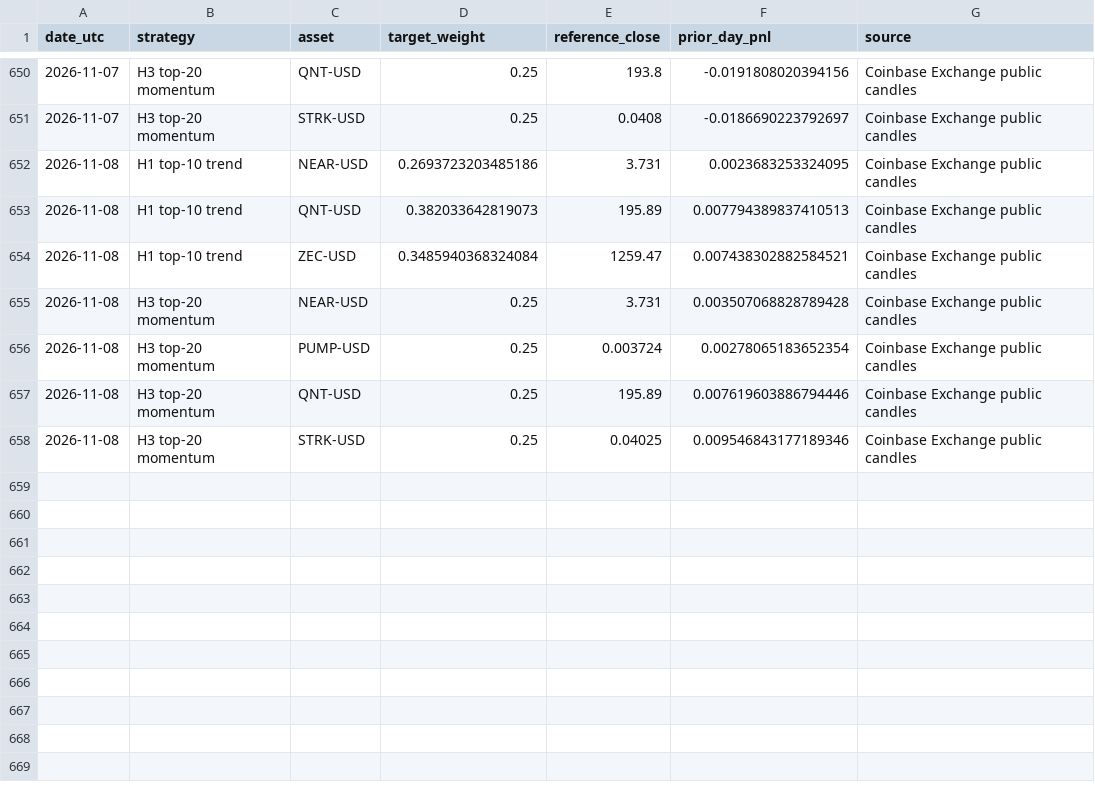
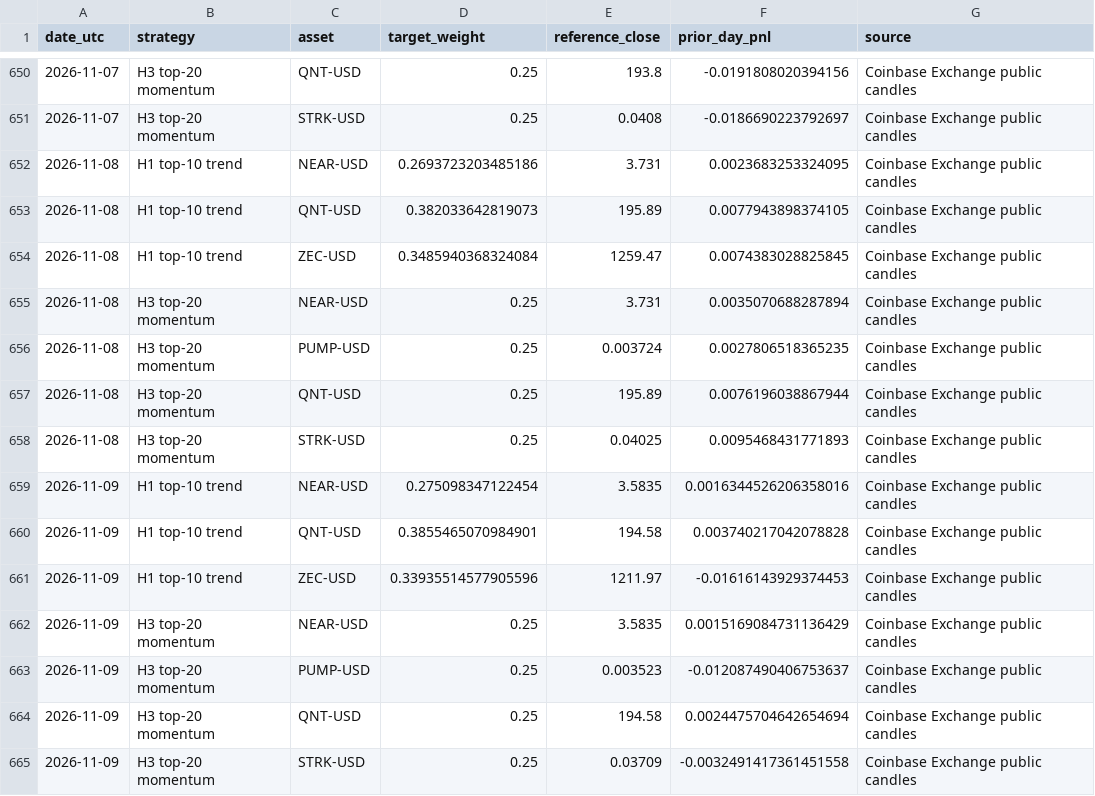
Before and after one commit to creditcomebackclub/crypto-trend-research, a CSV file: forward/paper_log.csv, drawn as a sheet; only a part is shown, gaps mark what is left out.

```diff
--- a/forward/paper_log.csv
+++ b/forward/paper_log.csv
@@ -652,7 +652,14 @@ date_utc,strategy,asset,target_weight,reference_close,prior_day_pnl,source
 2026-11-08,H1 top-10 trend,NEAR-USD,0.2693723203485186,3.731,0.0023683253324095,Coinbase Exchange public candles
-2026-11-08,H1 top-10 trend,QNT-USD,0.382033642819073,195.89,0.007794389837410513,Coinbase Exchange public candles
-2026-11-08,H1 top-10 trend,ZEC-USD,0.3485940368324084,1259.47,0.007438302882584521,Coinbase Exchange public candles
-2026-11-08,H3 top-20 momentum,NEAR-USD,0.25,3.731,0.003507068828789428,Coinbase Exchange public candles
-2026-11-08,H3 top-20 momentum,PUMP-USD,0.25,0.003724,0.00278065183652354,Coinbase Exchange public candles
-2026-11-08,H3 top-20 momentum,QNT-USD,0.25,195.89,0.007619603886794446,Coinbase Exchange public candles
-2026-11-08,H3 top-20 momentum,STRK-USD,0.25,0.04025,0.009546843177189346,Coinbase Exchange public candles
+2026-11-08,H1 top-10 trend,QNT-USD,0.382033642819073,195.89,0.0077943898374105,Coinbase Exchange public candles
+2026-11-08,H1 top-10 trend,ZEC-USD,0.3485940368324084,1259.47,0.0074383028825845,Coinbase Exchange public candles
+2026-11-08,H3 top-20 momentum,NEAR-USD,0.25,3.731,0.0035070688287894,Coinbase Exchange public candles
+2026-11-08,H3 top-20 momentum,PUMP-USD,0.25,0.003724,0.0027806518365235,Coinbase Exchange public candles
+2026-11-08,H3 top-20 momentum,QNT-USD,0.25,195.89,0.0076196038867944,Coinbase Exchange public candles
+2026-11-08,H3 top-20 momentum,STRK-USD,0.25,0.04025,0.0095468431771893,Coinbase Exchange public candles
+2026-11-09,H1 top-10 trend,NEAR-USD,0.275098347122454,3.5835,0.0016344526206358016,Coinbase Exchange public candles
+2026-11-09,H1 top-10 trend,QNT-USD,0.3855465070984901,194.58,0.003740217042078828,Coinbase Exchange public candles
+2026-11-09,H1 top-10 trend,ZEC-USD,0.33935514577905596,1211.97,-0.01616143929374453,Coinbase Exchange public candles
+2026-11-09,H3 top-20 momentum,NEAR-USD,0.25,3.5835,0.0015169084731136429,Coinbase Exchange public candles
+2026-11-09,H3 top-20 momentum,PUMP-USD,0.25,0.003523,-0.012087490406753637,Coinbase Exchange public candles
+2026-11-09,H3 top-20 momentum,QNT-USD,0.25,194.58,0.0024475704642654694,Coinbase Exchange public candles
+2026-11-09,H3 top-20 momentum,STRK-USD,0.25,0.03709,-0.0032491417361451558,Coinbase Exchange public candles
```
